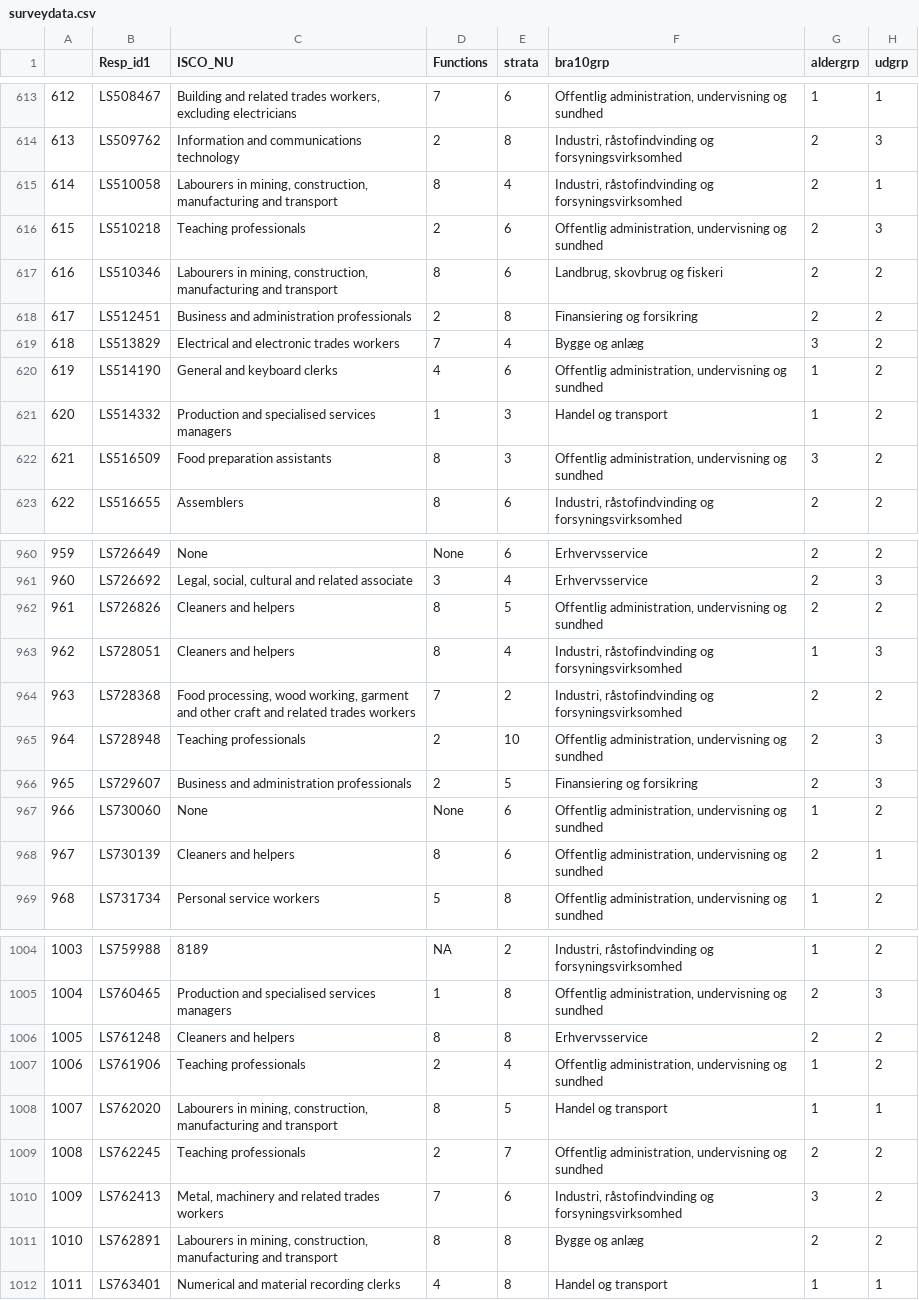
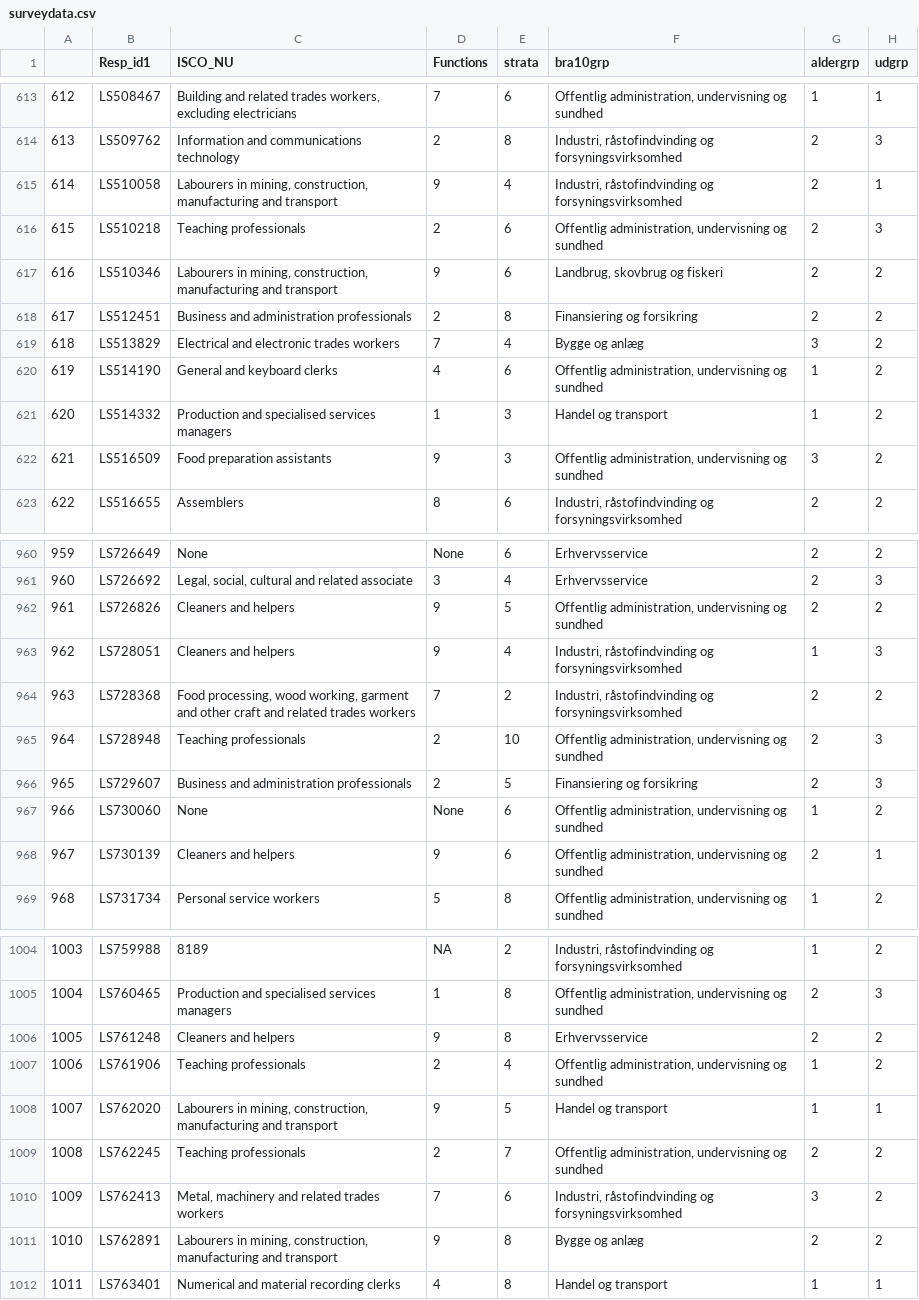
Before and after one commit to erikmnielsen/Speciale-oecon, a CSV file: surveydata.csv, drawn as a sheet; only a part is shown, gaps mark what is left out; the diff covers the shown part only; the diff names each change by its address in the sheet, - before the commit and + after, or states it on an @@ line.

```diff
--- a/surveydata.csv
+++ b/surveydata.csv
-D615 (Functions): 8
+D615 (Functions): 9
-D617 (Functions): 8
+D617 (Functions): 9
-D622 (Functions): 8
+D622 (Functions): 9
-D962:D963 (Functions): 8
+D962:D963 (Functions): 9
-D968 (Functions): 8
+D968 (Functions): 9
-D1006 (Functions): 8
+D1006 (Functions): 9
-D1008 (Functions): 8
+D1008 (Functions): 9
-D1011 (Functions): 8
+D1011 (Functions): 9
```
Also changed, not shown: 50 edited cells elsewhere in this file.
